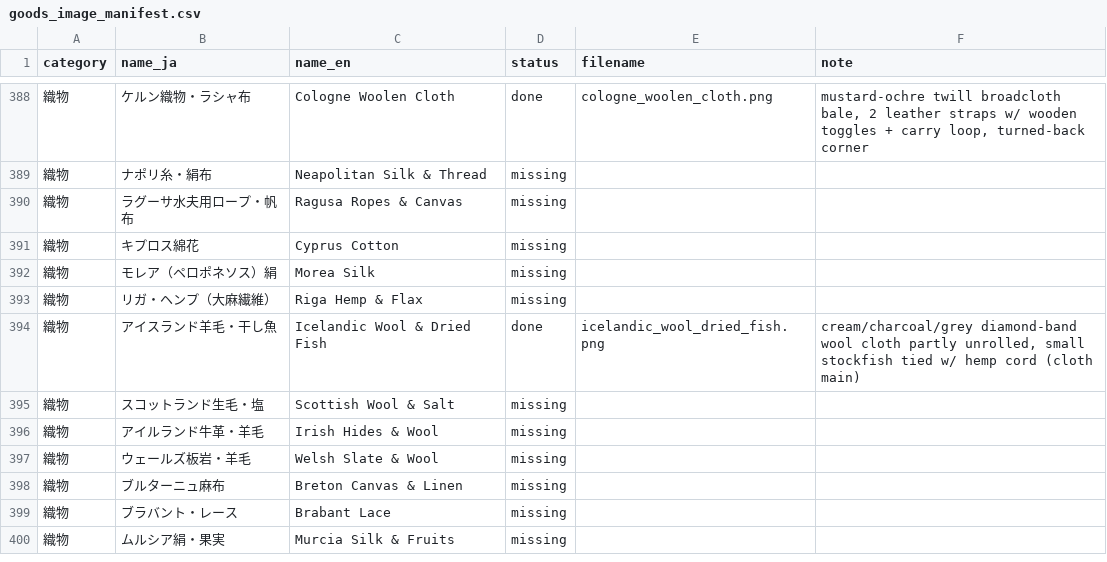
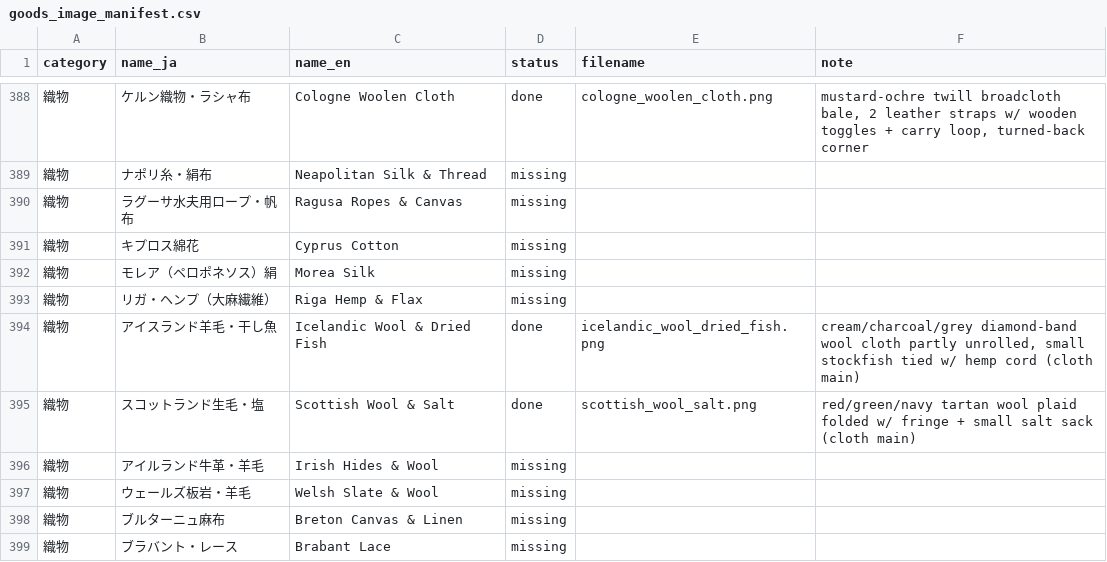
Before and after one commit to mwgmr056/caravan-game-assets, a CSV file: goods_images/goods_image_manifest.csv, drawn as a sheet; only a part is shown, gaps mark what is left out; the shorter side is filled out with more unchanged rows.

```diff
--- a/goods_images/goods_image_manifest.csv
+++ b/goods_images/goods_image_manifest.csv
@@ -394,3 +394,3 @@
 織物,アイスランド羊毛・干し魚,Icelandic Wool & Dried Fish,done,icelandic_wool_dried_fish.png,"cream/charcoal/grey diamond-band wool cloth partly unrolled, small stockfish tied w/ hemp cord (cloth main)"
-織物,スコットランド生毛・塩,Scottish Wool & Salt,missing,,
+織物,スコットランド生毛・塩,Scottish Wool & Salt,done,scottish_wool_salt.png,red/green/navy tartan wool plaid folded w/ fringe + small salt sack (cloth main)
 織物,アイルランド牛革・羊毛,Irish Hides & Wool,missing,,
```
Also changed, not shown: 2 other files.
